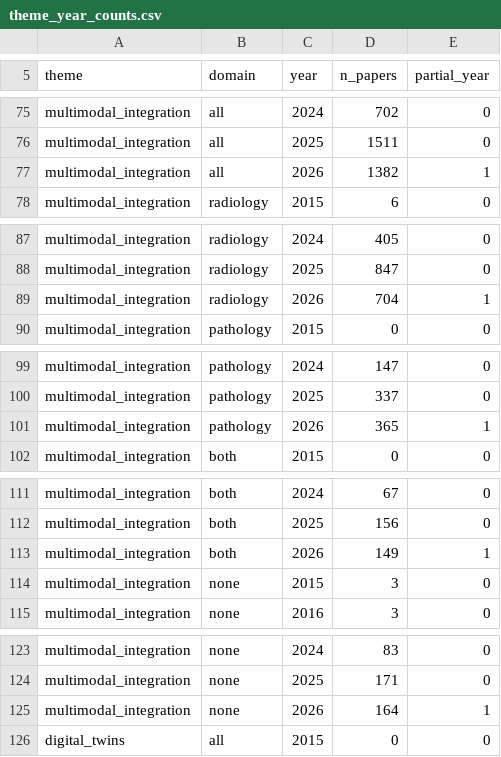
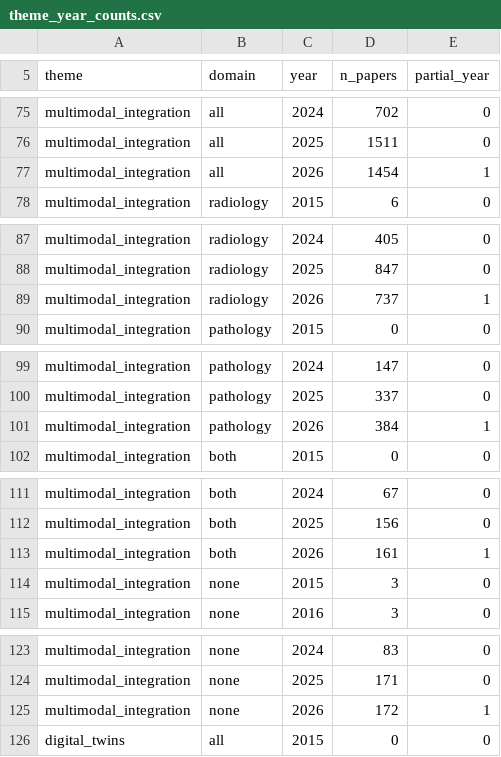
Before and after one commit to emcramer/ccr-ai-rads-path-review-2026, a CSV file: figures/trends-figure/data/processed/theme_year_counts.csv, drawn as a sheet; only a part is shown, gaps mark what is left out; the diff covers the shown part only.

```diff
--- a/figures/trends-figure/data/processed/theme_year_counts.csv
+++ b/figures/trends-figure/data/processed/theme_year_counts.csv
@@ -76,3 +76,3 @@ multimodal_integration,all,2024,702,0
 multimodal_integration,all,2025,1511,0
-multimodal_integration,all,2026,1382,1
+multimodal_integration,all,2026,1454,1
 multimodal_integration,radiology,2015,6,0
@@ -88,3 +88,3 @@ multimodal_integration,radiology,2024,405,0
 multimodal_integration,radiology,2025,847,0
-multimodal_integration,radiology,2026,704,1
+multimodal_integration,radiology,2026,737,1
 multimodal_integration,pathology,2015,0,0
@@ -100,3 +100,3 @@ multimodal_integration,pathology,2024,147,0
 multimodal_integration,pathology,2025,337,0
-multimodal_integration,pathology,2026,365,1
+multimodal_integration,pathology,2026,384,1
 multimodal_integration,both,2015,0,0
@@ -112,3 +112,3 @@ multimodal_integration,both,2024,67,0
 multimodal_integration,both,2025,156,0
-multimodal_integration,both,2026,149,1
+multimodal_integration,both,2026,161,1
 multimodal_integration,none,2015,3,0
@@ -124,3 +124,3 @@ multimodal_integration,none,2024,83,0
 multimodal_integration,none,2025,171,0
-multimodal_integration,none,2026,164,1
+multimodal_integration,none,2026,172,1
 digital_twins,all,2015,0,0
```
Also changed, not shown: 12 edited cells elsewhere in this file, 22 other files.
